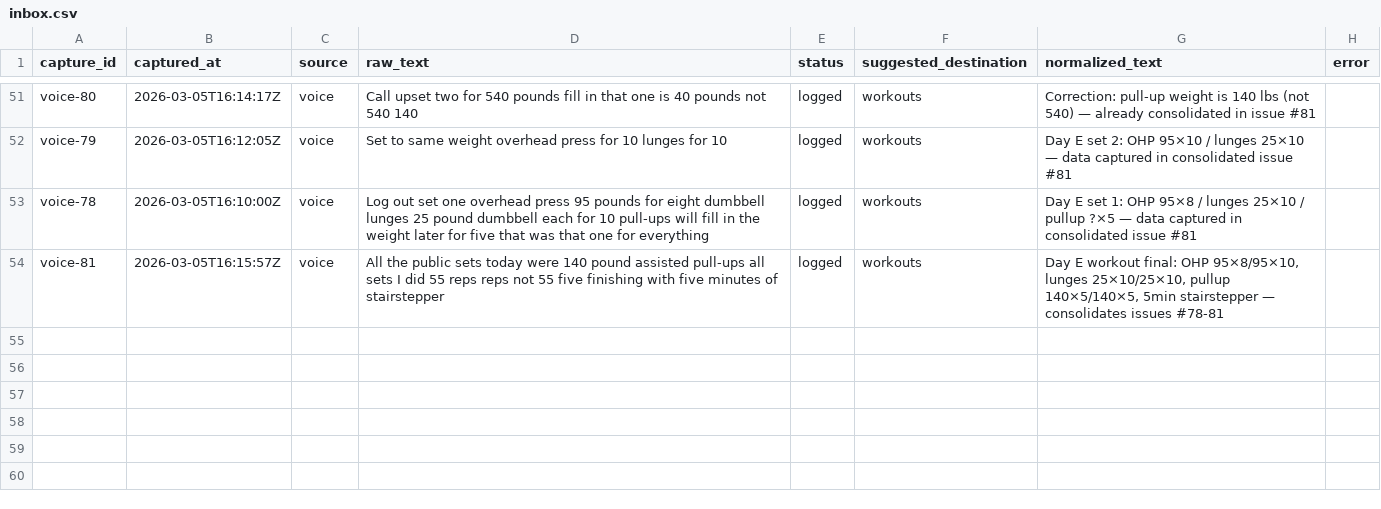
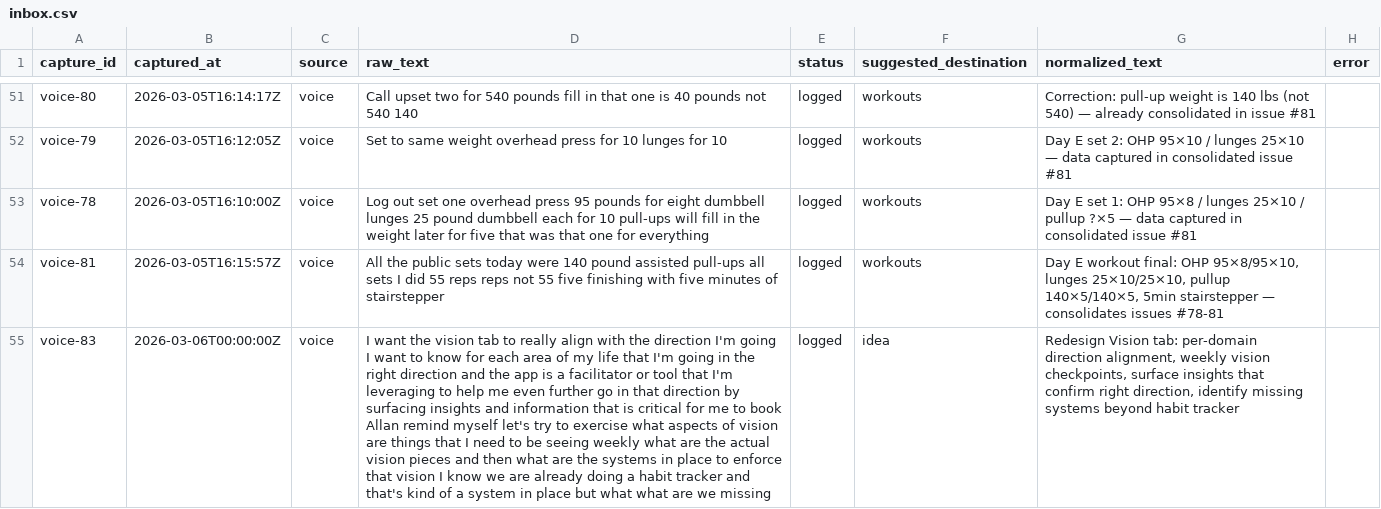
Before and after one commit to aashrayap/progress-tracker, a CSV file: data/inbox.csv, drawn as a sheet; only a part is shown, gaps mark what is left out; the diff names each change by its address in the sheet, - before the commit and + after, or states it on an @@ line.

```diff
--- a/data/inbox.csv
+++ b/data/inbox.csv
+row 55: voice-83 | 2026-03-06T00:00:00Z | voice | I want the vision tab to really align with the direction I'm going I want to know for each area of my life that I'm going in the right direction and the app is a facilitator or tool that I'm leveraging to help me even further go in that direction by surfacing insights and information that is critical for me to book Allan remind myself let's try to exercise what aspects of vision are things that I need to be seeing weekly what are the actual vision pieces and then what are the systems in place to enforce that vision I know we are already doing a habit tracker and that's kind of a system in place but what what are we missing | logged | idea | Redesign Vision tab: per-domain direction alignment, weekly vision checkpoints, surface insights that confirm right direction, identify missing systems beyond habit tracker
```
